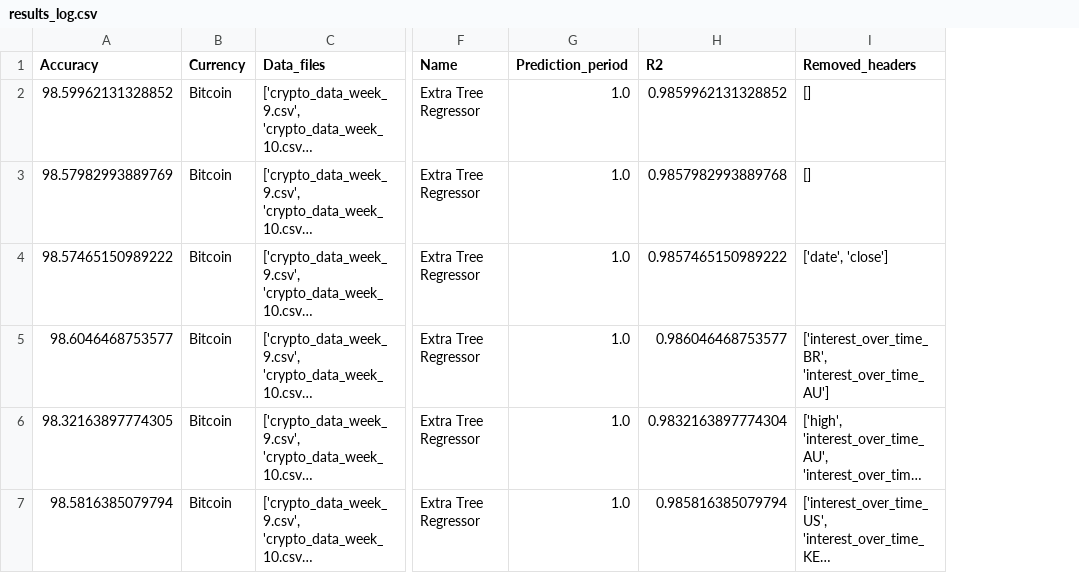
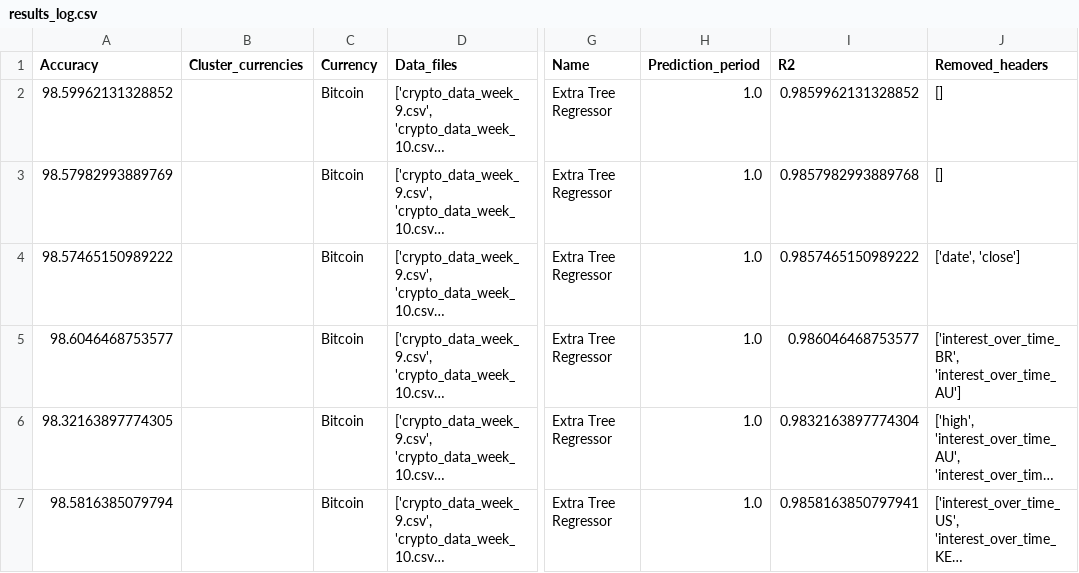
Before and after one commit to Bragegs/eit-bd-2, a CSV file: csv_files/results_log.csv, drawn as a sheet; only a part is shown, gaps mark what is left out; long unchanged cells end in …; addresses are those after the commit; the diff covers the shown part only; the diff names each change by its address in the sheet, - before the commit and + after, or states it on an @@ line.

Commit message:
Updated predictor to take a cluster of currencies as input features in the prediction regression

```diff
--- a/csv_files/results_log.csv
+++ b/csv_files/results_log.csv
+column B (Cluster_currencies), empty
-I7 (R2): 0.985816385079794
+I7 (R2): 0.9858163850797941
```
Also changed, not shown: 5 added rows and 4 edited cells elsewhere in this file, 11 other files.
